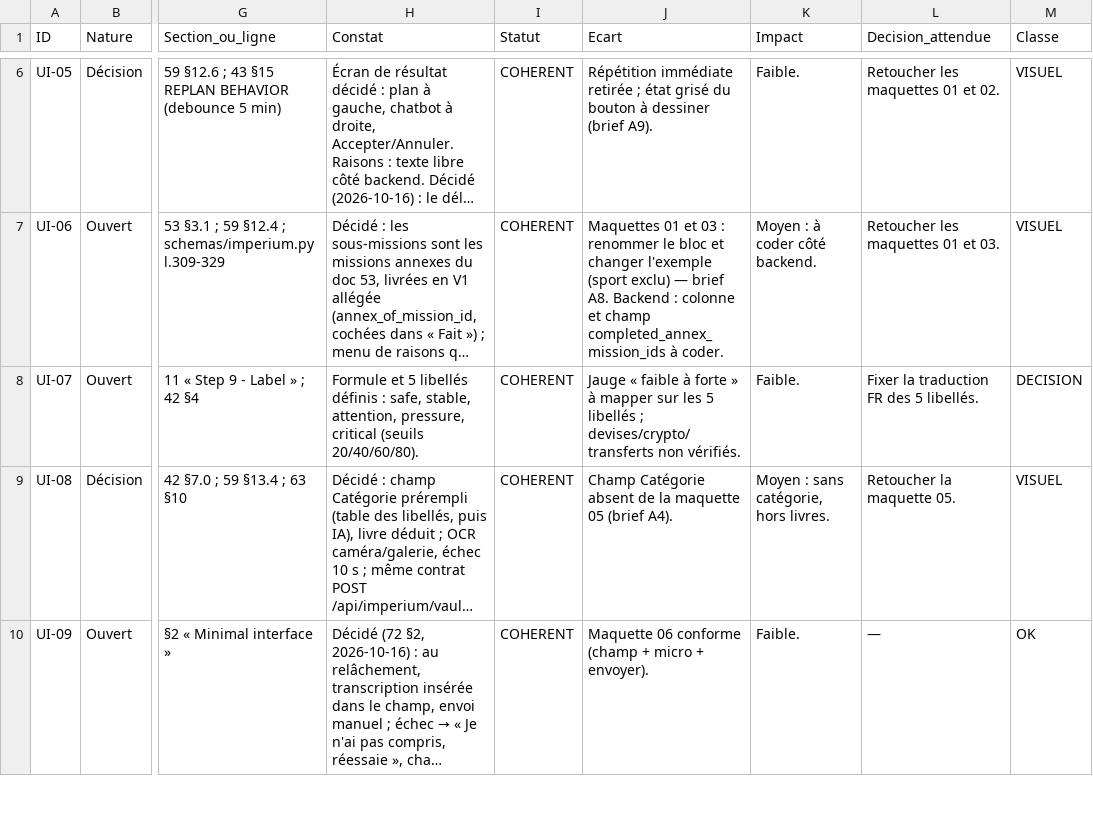
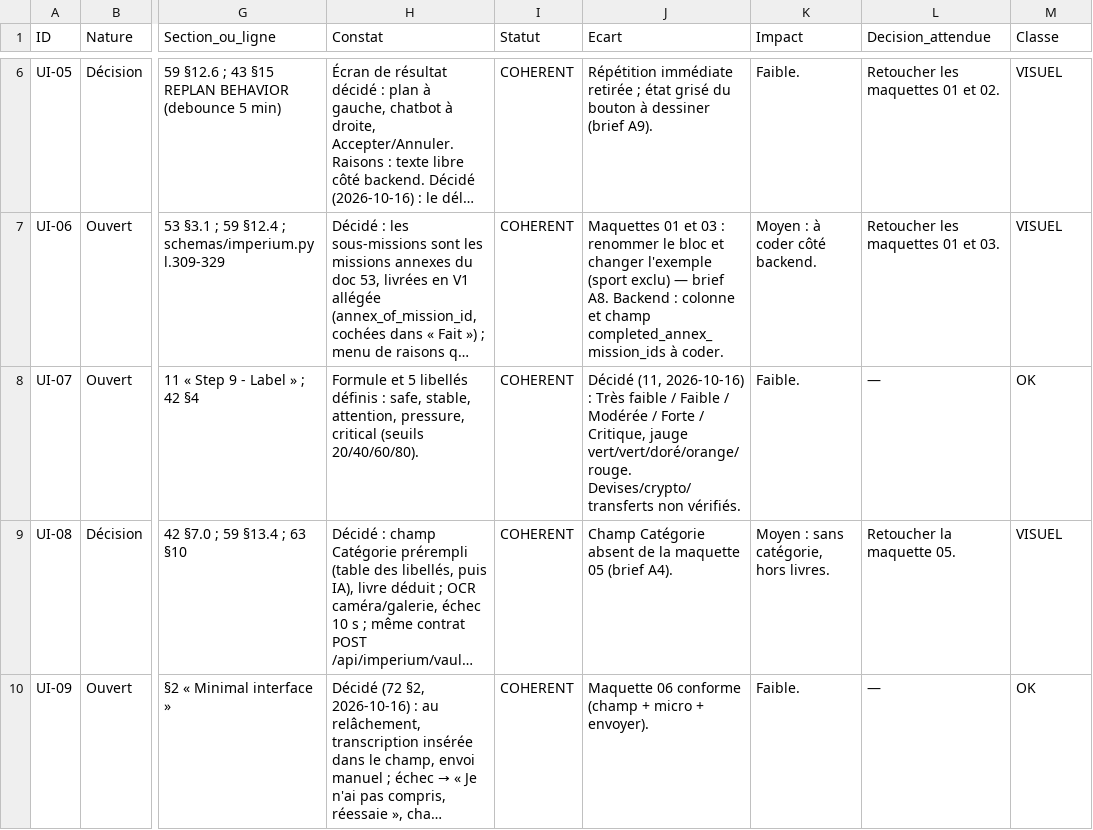
Before and after one commit to Abdel93240/imperium-backend, a CSV file: audits/2026-10-16_revue_ui/POINTS_A_VERIFIER_complete.csv, drawn as a sheet; only a part is shown, gaps mark what is left out; long unchanged cells end in …; the diff names each change by its address in the sheet, - before the commit and + after, or states it on an @@ line.

```diff
--- a/audits/2026-10-16_revue_ui/POINTS_A_VERIFIER_complete.csv
+++ b/audits/2026-10-16_revue_ui/POINTS_A_VERIFIER_complete.csv
-J8 (Ecart): Jauge « faible à forte » à mapper sur les 5 libellés ; devises/crypto/transferts non vérifiés.
+J8 (Ecart): Décidé (11, 2026-10-16) : Très faible / Faible / Modérée / Forte / Critique, jauge vert/vert/doré/orange/rouge. Devises/crypto/transferts non vérifiés.
-L8 (Decision_attendue): Fixer la traduction FR des 5 libellés.
+L8 (Decision_attendue): —
-M8 (Classe): DECISION
+M8 (Classe): OK
```
Also changed, not shown: 4 other files.
